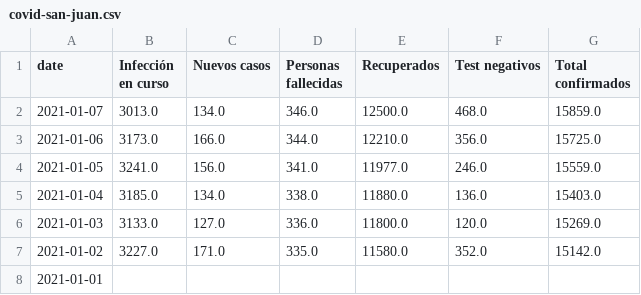
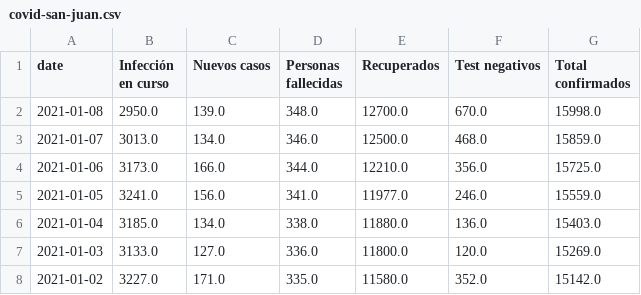
Before and after one commit to canovasjm/covid-19-san-juan, a CSV file: data/covid-san-juan.csv, drawn as a sheet; only a part is shown; the shorter side is filled out with more unchanged rows.

```diff
--- a/data/covid-san-juan.csv
+++ b/data/covid-san-juan.csv
@@ -1,2 +1,3 @@
 date,Infección en curso ,Nuevos casos ,Personas fallecidas,Recuperados ,Test negativos,Total confirmados
+2021-01-08,2950.0,139.0,348.0,12700.0,670.0,15998.0
 2021-01-07,3013.0,134.0,346.0,12500.0,468.0,15859.0
```
